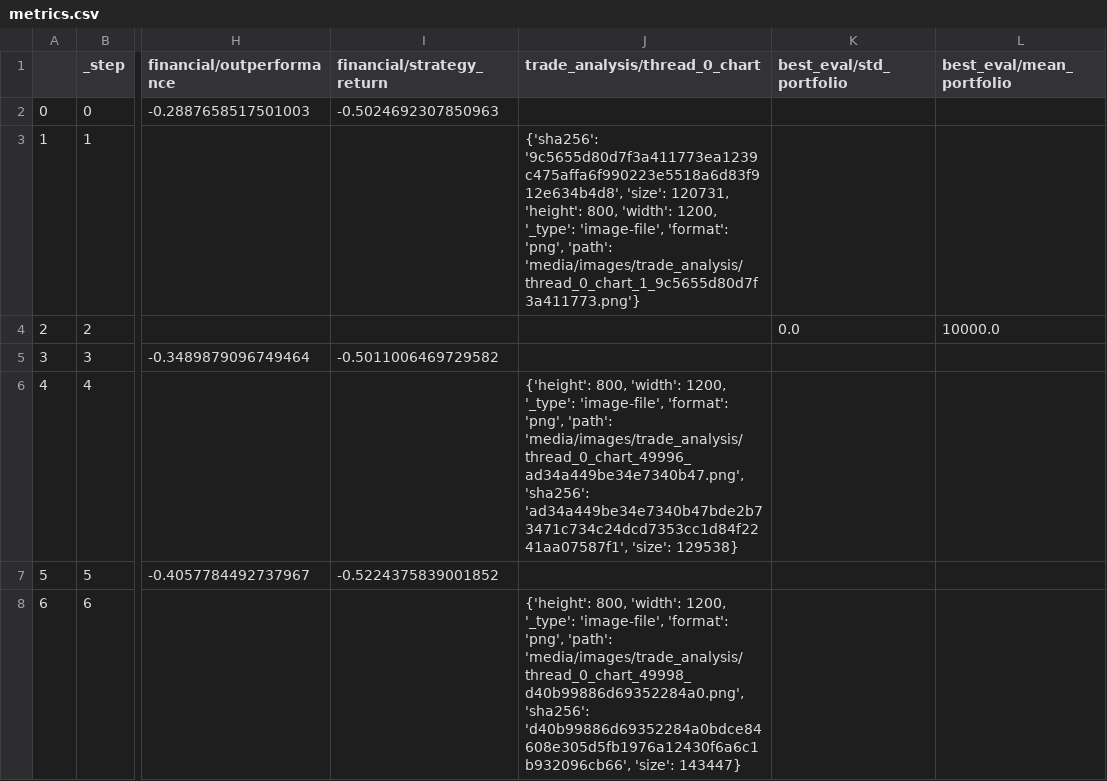
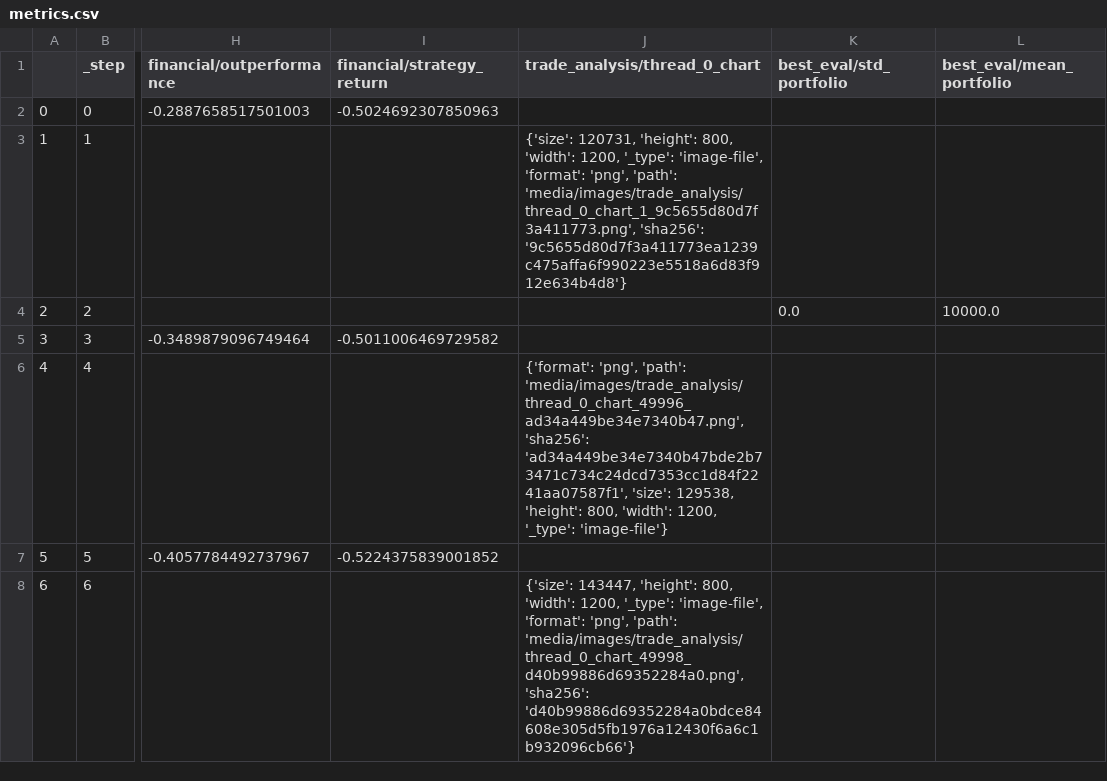
Before and after one commit to zhivko/ai-trading-bot-3, a CSV file: results/metrics.csv, drawn as a sheet; only a part is shown, gaps mark what is left out; the diff names each change by its address in the sheet, - before the commit and + after, or states it on an @@ line.

```diff
--- a/results/metrics.csv
+++ b/results/metrics.csv
-J3 (trade_analysis/thread_0_chart): {'sha256': '9c5655d80d7f3a411773ea1239c475affa6f990223e5518a6d83f912e634b4d8', 'size': 120731, 'height': 800, 'width': 1200, '_type': 'image-file', 'format': 'png', 'path': 'media/images/trade_analysis/thread_0_chart_1_9c5655d80d7f3a411773.png'}
+J3 (trade_analysis/thread_0_chart): {'size': 120731, 'height': 800, 'width': 1200, '_type': 'image-file', 'format': 'png', 'path': 'media/images/trade_analysis/thread_0_chart_1_9c5655d80d7f3a411773.png', 'sha256': '9c5655d80d7f3a411773ea1239c475affa6f990223e5518a6d83f912e634b4d8'}
-J6 (trade_analysis/thread_0_chart): {'height': 800, 'width': 1200, '_type': 'image-file', 'format': 'png', 'path': 'media/images/trade_analysis/thread_0_chart_49996_ad34a449be34e7340b47.png', 'sha256': 'ad34a449be34e7340b47bde2b73471c734c24dcd7353cc1d84f2241aa07587f1', 'size': 129538}
+J6 (trade_analysis/thread_0_chart): {'format': 'png', 'path': 'media/images/trade_analysis/thread_0_chart_49996_ad34a449be34e7340b47.png', 'sha256': 'ad34a449be34e7340b47bde2b73471c734c24dcd7353cc1d84f2241aa07587f1', 'size': 129538, 'height': 800, 'width': 1200, '_type': 'image-file'}
-J8 (trade_analysis/thread_0_chart): {'height': 800, 'width': 1200, '_type': 'image-file', 'format': 'png', 'path': 'media/images/trade_analysis/thread_0_chart_49998_d40b99886d69352284a0.png', 'sha256': 'd40b99886d69352284a0bdce84608e305d5fb1976a12430f6a6c1b932096cb66', 'size': 143447}
+J8 (trade_analysis/thread_0_chart): {'size': 143447, 'height': 800, 'width': 1200, '_type': 'image-file', 'format': 'png', 'path': 'media/images/trade_analysis/thread_0_chart_49998_d40b99886d69352284a0.png', 'sha256': 'd40b99886d69352284a0bdce84608e305d5fb1976a12430f6a6c1b932096cb66'}
```
Also changed, not shown: 1 other file.
